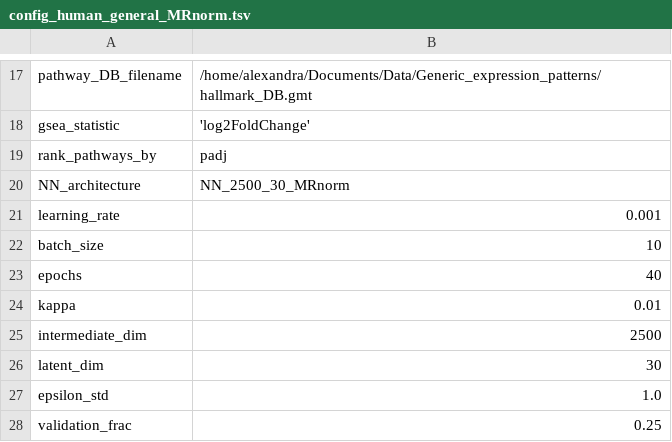
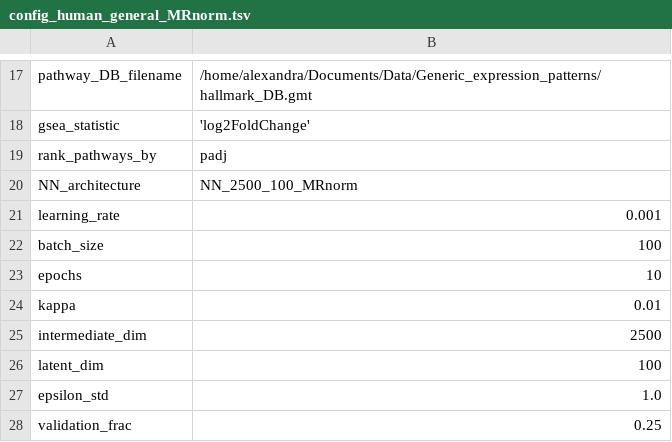
Before and after one commit to greenelab/generic-expression-patterns, a TSV file: configs/config_human_general_MRnorm.tsv, drawn as a sheet; only a part is shown, gaps mark what is left out.

Commit message:
update config to use different params

```diff
--- a/configs/config_human_general_MRnorm.tsv
+++ b/configs/config_human_general_MRnorm.tsv
@@ -19,9 +19,9 @@ gsea_statistic	'log2FoldChange'
 rank_pathways_by	"padj"
-NN_architecture	"NN_2500_30_MRnorm"
+NN_architecture	"NN_2500_100_MRnorm"
 learning_rate	0.001
-batch_size	10
-epochs	40
+batch_size	100
+epochs	10
 kappa	0.01
 intermediate_dim	2500
-latent_dim	30
+latent_dim	100
 epsilon_std	1.0
```
